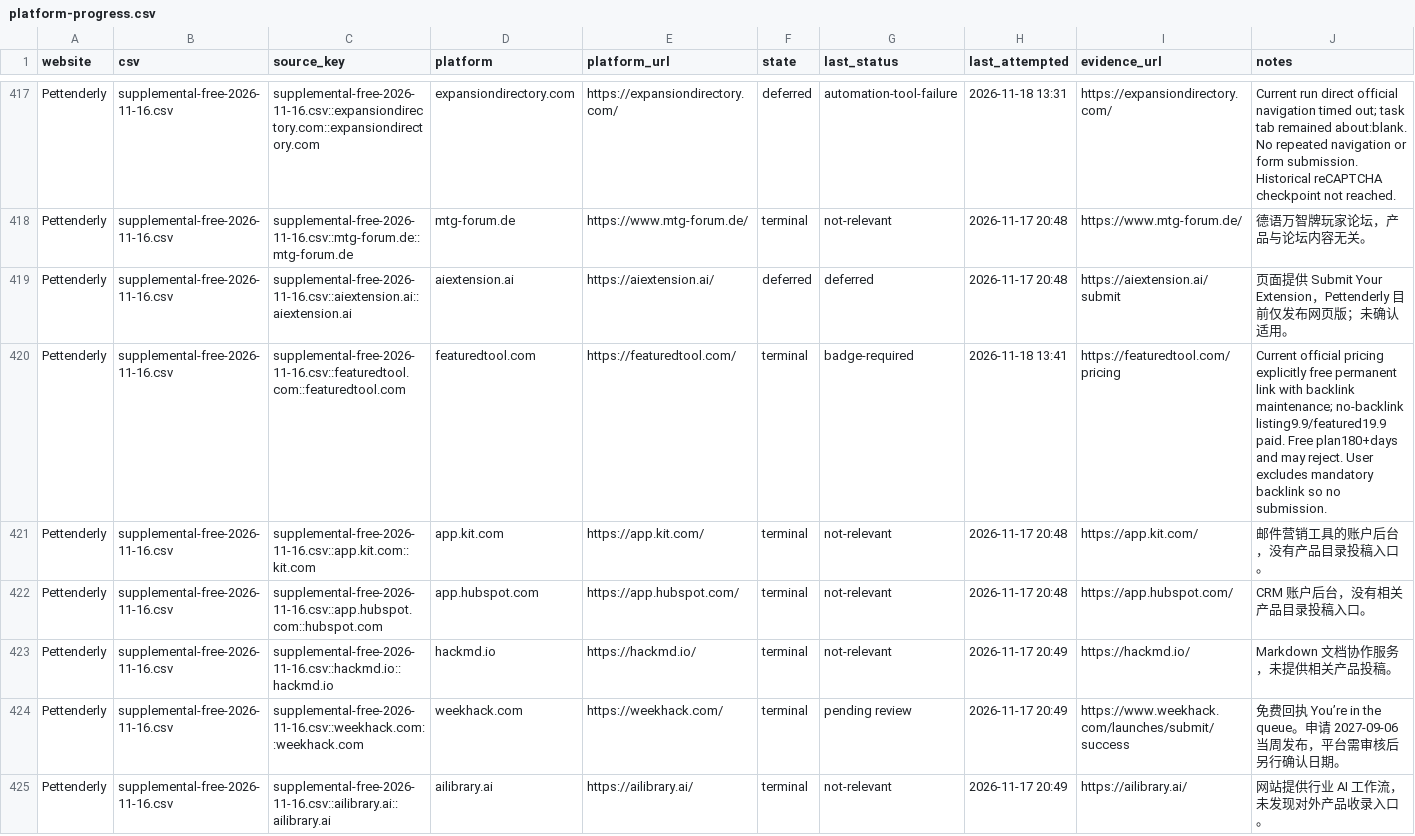
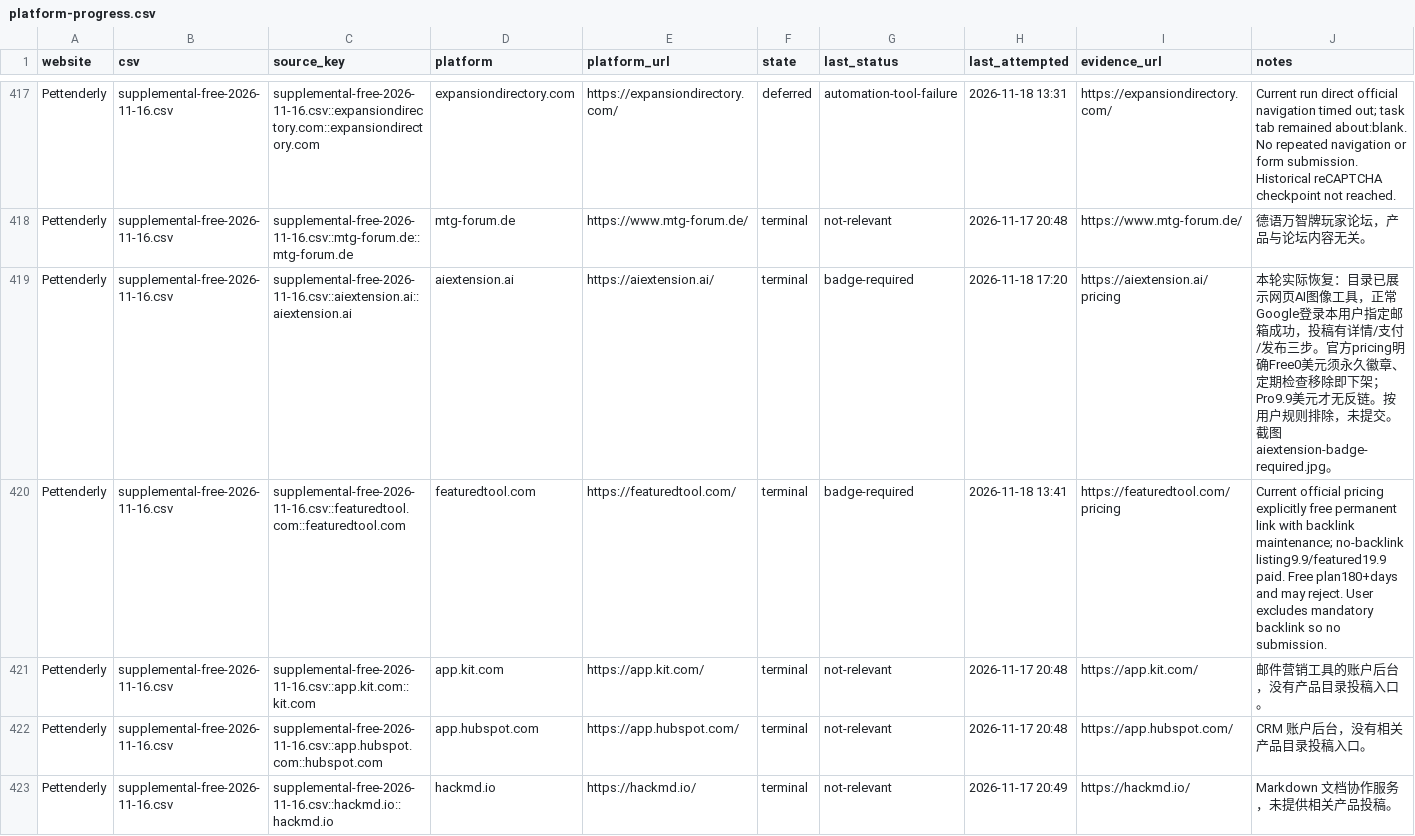
Before and after one commit to cuilinhao/pet-blacklink, a CSV file: soul-cat/records/platform-progress.csv, drawn as a sheet; only a part is shown, gaps mark what is left out; the shorter side is filled out with more unchanged rows; the diff covers the shown part only.

```diff
--- a/soul-cat/records/platform-progress.csv
+++ b/soul-cat/records/platform-progress.csv
@@ -418,3 +418,3 @@ Pettenderly,supplemental-free-2026-11-16.csv,supplemental-free-2026-11-16.csv::e
 Pettenderly,supplemental-free-2026-11-16.csv,supplemental-free-2026-11-16.csv::mtg-forum.de::mtg-forum.de,mtg-forum.de,https://www.mtg-forum.de/,terminal,not-relevant,2026-11-17 20:48,https://www.mtg-forum.de/,德语万智牌玩家论坛，产品与论坛内容无关。
-Pettenderly,supplemental-free-2026-11-16.csv,supplemental-free-2026-11-16.csv::aiextension.ai::aiextension.ai,aiextension.ai,https://aiextension.ai/,deferred,deferred,2026-11-17 20:48,https://aiextension.ai/submit,页面提供 Submit Your Extension，Pettenderly 目前仅发布网页版；未确认适用。
+Pettenderly,supplemental-free-2026-11-16.csv,supplemental-free-2026-11-16.csv::aiextension.ai::aiextension.ai,aiextension.ai,https://aiextension.ai/,terminal,badge-required,2026-11-18 17:20,https://aiextension.ai/pricing,本轮实际恢复：目录已展示网页AI图像工具，正常Google登录本用户指定邮箱成功，投稿有详情/支付/发布三步。官方pricing明确Free0美元须永久徽章、定期检查移除即下架；Pro9.9美元才无反链。按用户规则排除，未提交。截图aiextension-badge-required.jpg。
 Pettenderly,supplemental-free-2026-11-16.csv,supplemental-free-2026-11-16.csv::featuredtool.com::featuredtool.com,featuredtool.com,https://featuredtool.com/,terminal,badge-required,2026-11-18 13:41,https://featuredtool.com/pricing,Current official pricing explicitly free permanent link with backlink maintenance; no-backlink listing9.9/featured19.9 paid. Free plan180+days and may reject. User excludes mandatory backlink so no submission.
```
Also changed, not shown: 4 edited cells elsewhere in this file, soul-cat/records/runs/2026-11-18-windows-current-blockers.csv, soul-cat/records/runs/2026-11-18-windows-recovery-audit.csv, 3 other files.
